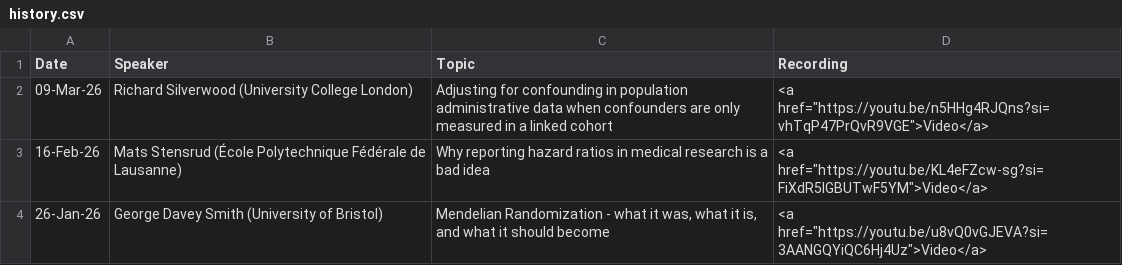
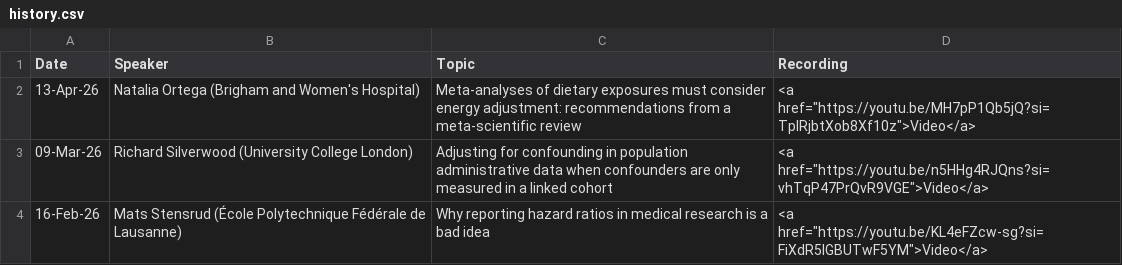
Before and after one commit to ciig-seminar/ciig-seminar.github.io, a CSV file: history.csv, drawn as a sheet; only a part is shown; the shorter side is filled out with more unchanged rows; the diff names each change by its address in the sheet, - before the commit and + after, or states it on an @@ line.

```diff
--- a/history.csv
+++ b/history.csv
+row 2: 13-Apr-26 | Natalia Ortega (Brigham and Women's Hospital) | Meta-analyses of dietary exposures must consider energy adjustment: recommendations from a meta-scientific review | <a href="https://youtu.be/MH7pP1Qb5jQ?si=TplRjbtXob8Xf10z">Video</a>
```
Also changed, not shown: 3 other files.
